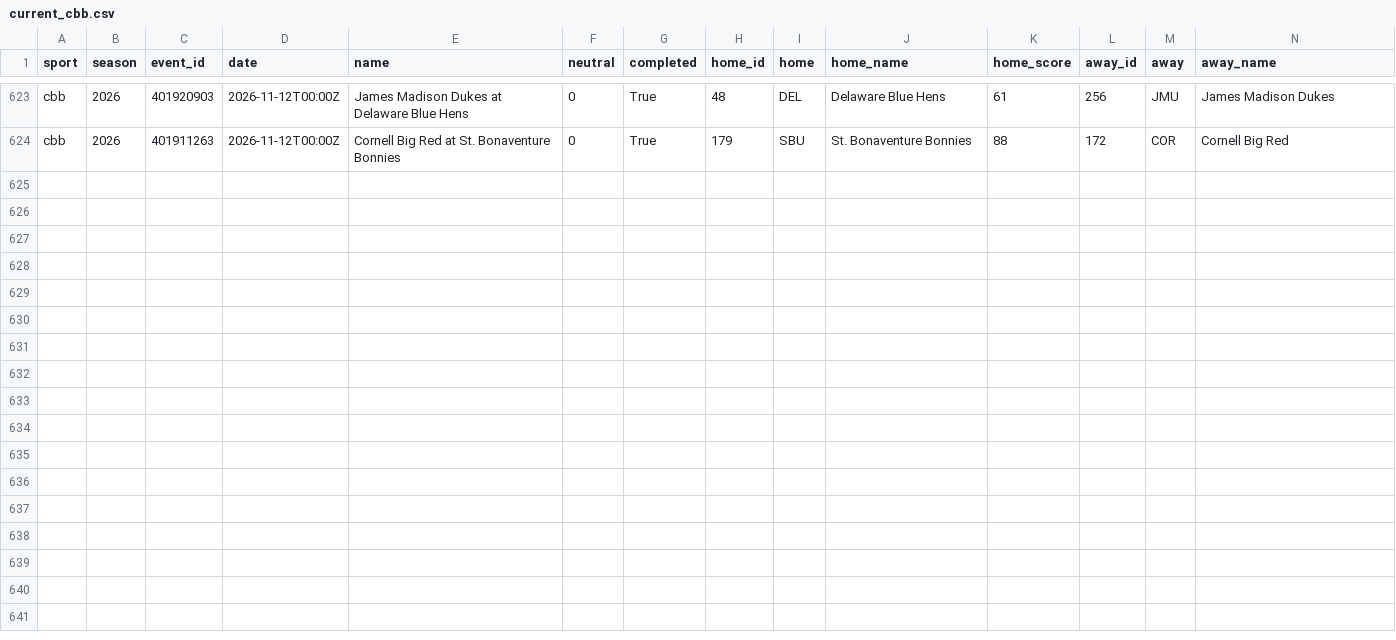
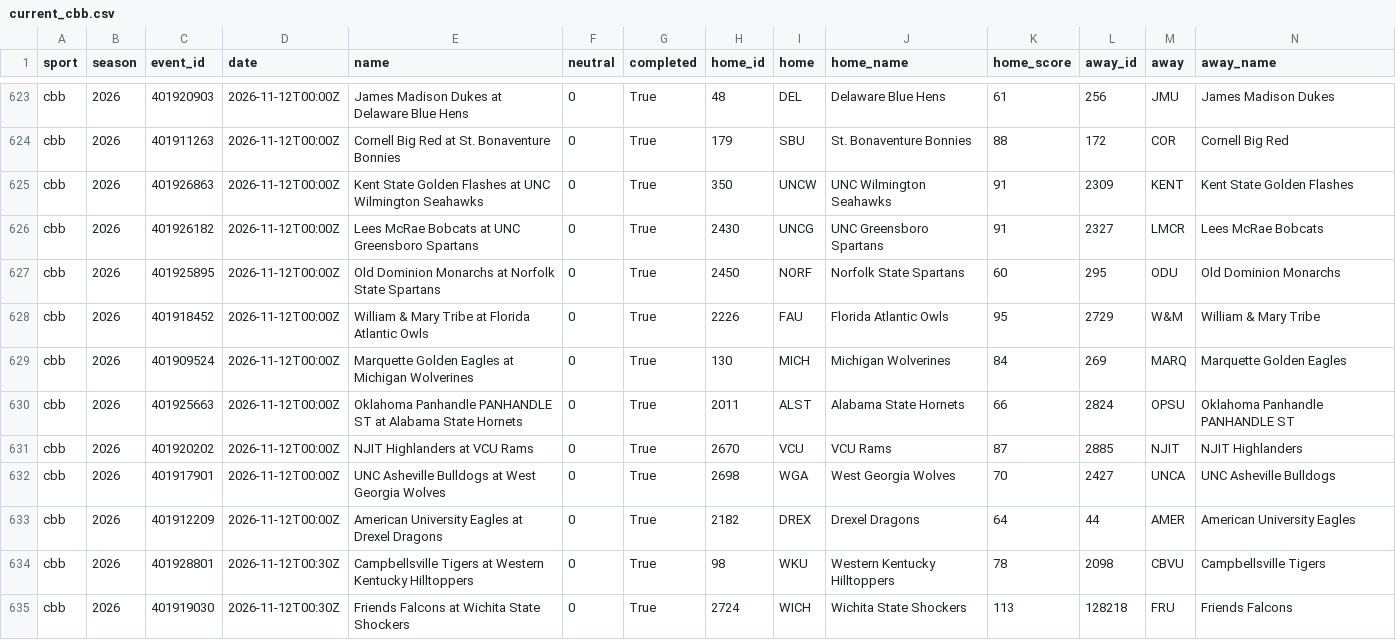
Before and after one commit to adotscotty/HandsDownAI, a CSV file: data/current_cbb.csv, drawn as a sheet; only a part is shown, gaps mark what is left out; rows hold the shown columns only; the diff names each change by its address in the sheet, - before the commit and + after, or states it on an @@ line.

```diff
--- a/data/current_cbb.csv
+++ b/data/current_cbb.csv
+row 625: cbb | 2026 | 401926863 | 2026-11-12T00:00Z | Kent State Golden Flashes at UNC Wilmington Seahawks | 0 | True | 350 | UNCW | UNC Wilmington Seahawks | 91 | 2309 | KENT | Kent State Golden Flashes
+row 626: cbb | 2026 | 401926182 | 2026-11-12T00:00Z | Lees McRae Bobcats at UNC Greensboro Spartans | 0 | True | 2430 | UNCG | UNC Greensboro Spartans | 91 | 2327 | LMCR | Lees McRae Bobcats
+row 627: cbb | 2026 | 401925895 | 2026-11-12T00:00Z | Old Dominion Monarchs at Norfolk State Spartans | 0 | True | 2450 | NORF | Norfolk State Spartans | 60 | 295 | ODU | Old Dominion Monarchs
+row 628: cbb | 2026 | 401918452 | 2026-11-12T00:00Z | William & Mary Tribe at Florida Atlantic Owls | 0 | True | 2226 | FAU | Florida Atlantic Owls | 95 | 2729 | W&M | William & Mary Tribe
+row 629: cbb | 2026 | 401909524 | 2026-11-12T00:00Z | Marquette Golden Eagles at Michigan Wolverines | 0 | True | 130 | MICH | Michigan Wolverines | 84 | 269 | MARQ | Marquette Golden Eagles
+row 630: cbb | 2026 | 401925663 | 2026-11-12T00:00Z | Oklahoma Panhandle PANHANDLE ST at Alabama State Hornets | 0 | True | 2011 | ALST | Alabama State Hornets | 66 | 2824 | OPSU | Oklahoma Panhandle PANHANDLE ST
+row 631: cbb | 2026 | 401920202 | 2026-11-12T00:00Z | NJIT Highlanders at VCU Rams | 0 | True | 2670 | VCU | VCU Rams | 87 | 2885 | NJIT | NJIT Highlanders
+row 632: cbb | 2026 | 401917901 | 2026-11-12T00:00Z | UNC Asheville Bulldogs at West Georgia Wolves | 0 | True | 2698 | WGA | West Georgia Wolves | 70 | 2427 | UNCA | UNC Asheville Bulldogs
+row 633: cbb | 2026 | 401912209 | 2026-11-12T00:00Z | American University Eagles at Drexel Dragons | 0 | True | 2182 | DREX | Drexel Dragons | 64 | 44 | AMER | American University Eagles
+row 634: cbb | 2026 | 401928801 | 2026-11-12T00:30Z | Campbellsville Tigers at Western Kentucky Hilltoppers | 0 | True | 98 | WKU | Western Kentucky Hilltoppers | 78 | 2098 | CBVU | Campbellsville Tigers
+row 635: cbb | 2026 | 401919030 | 2026-11-12T00:30Z | Friends Falcons at Wichita State Shockers | 0 | True | 2724 | WICH | Wichita State Shockers | 113 | 128218 | FRU | Friends Falcons
```
Also changed, not shown: data/pregame_log.csv, data/season_cbb.csv.
